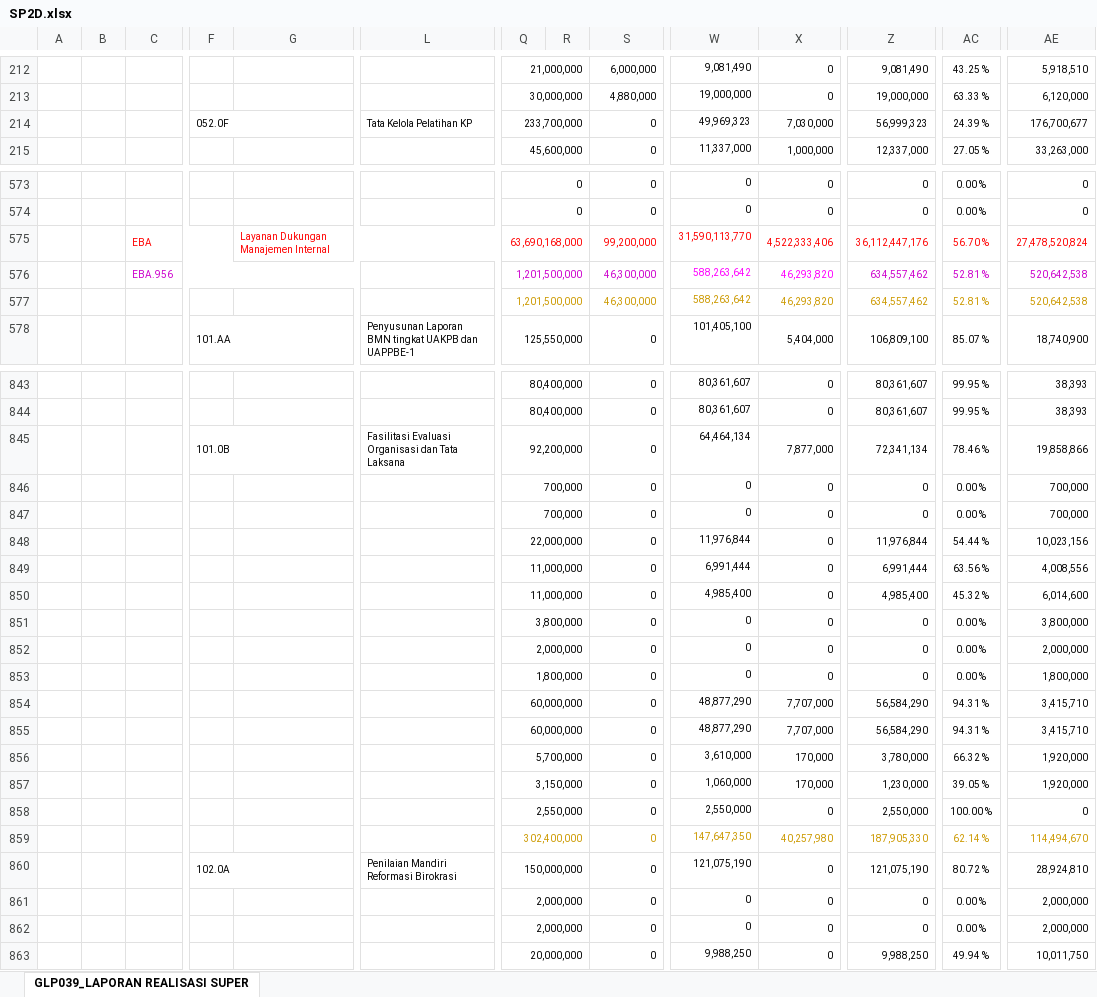
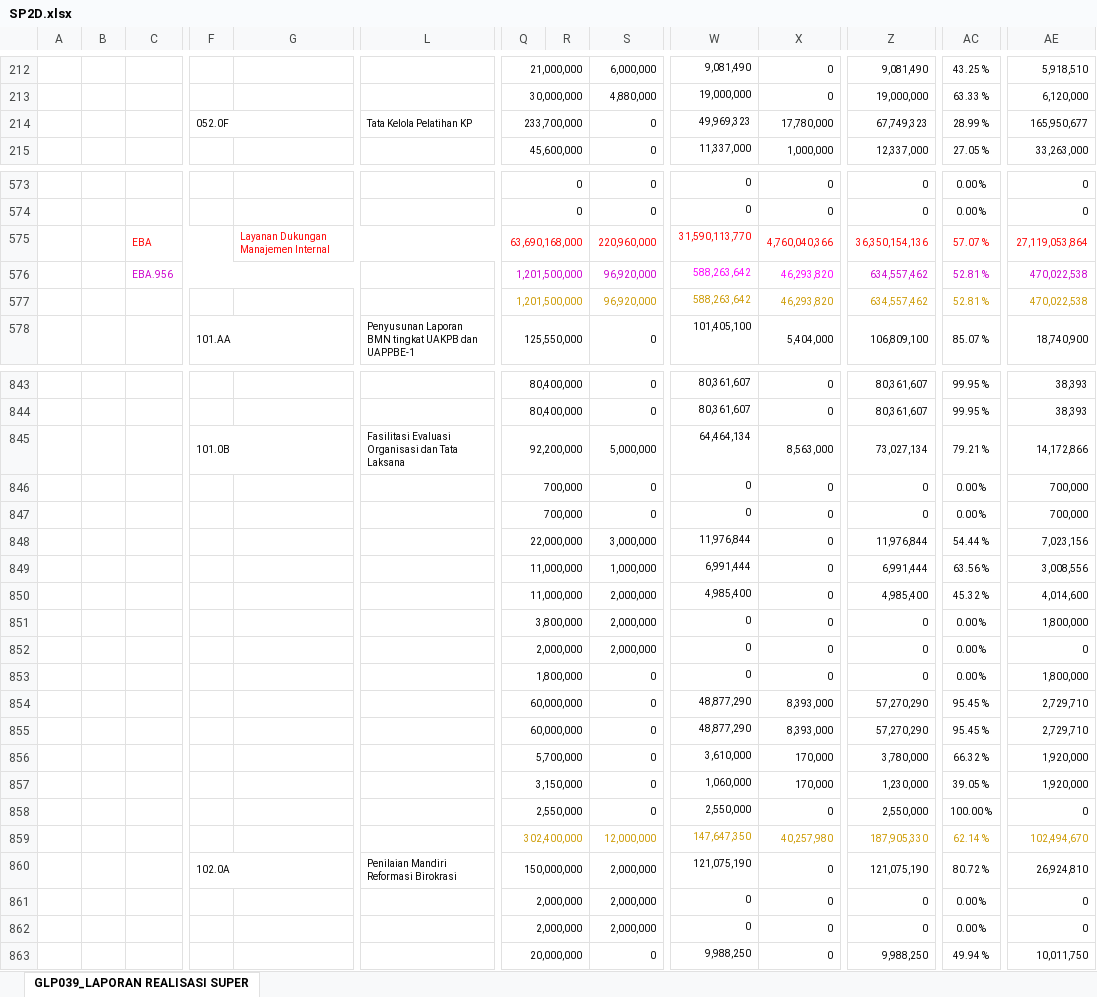
Before and after one commit to edimistiono/TA.2024, an Excel workbook: Database/SP2D.xlsx, sheet GLP039_LAPORAN REALISASI SUPER, drawn as a sheet; only a part is shown, gaps mark what is left out; values as stored, in another font and other column widths than the file's, no borders; charts and pictures not drawn; removed rows and columns are numbered as before the commit, all else as after; rows hold the shown columns only; the diff covers the shown part only; the diff names each change by its address in the sheet, - before the commit and + after, or states it on an @@ line.

```diff
--- a/Database/SP2D.xlsx (sheet GLP039_LAPORAN REALISASI SUPER)
+++ b/Database/SP2D.xlsx (sheet GLP039_LAPORAN REALISASI SUPER)
-X214: 7,030,000
+X214: 17,780,000
-Z214: 56,999,323
+Z214: 67,749,323
-AC214: 24.39 %
+AC214: 28.99 %
-AE214: 176,700,677
+AE214: 165,950,677
-row 575:  |  | EBA |  | Layanan Dukungan Manajemen Internal |  | 63,690,168,000 |  | 99,200,000 | 31,590,113,770 | 4,522,333,406 | 36,112,447,176 | 56.70 % | 27,478,520,824
+row 575:  |  | EBA |  | Layanan Dukungan Manajemen Internal |  | 63,690,168,000 |  | 220,960,000 | 31,590,113,770 | 4,760,040,366 | 36,350,154,136 | 57.07 % | 27,119,053,864
-S576:S577: 46,300,000
+S576:S577: 96,920,000
-AE576:AE577: 520,642,538
+AE576:AE577: 470,022,538
-row 845:  |  |  | 101.0B |  | Fasilitasi Evaluasi Organisasi dan Tata Laksana | 92,200,000 |  | 0 | 64,464,134 | 7,877,000 | 72,341,134 | 78.46 % | 19,858,866
+row 845:  |  |  | 101.0B |  | Fasilitasi Evaluasi Organisasi dan Tata Laksana | 92,200,000 |  | 5,000,000 | 64,464,134 | 8,563,000 | 73,027,134 | 79.21 % | 14,172,866
-S848: 0
+S848: 3,000,000
-AE848: 10,023,156
+AE848: 7,023,156
-S849: 0
+S849: 1,000,000
-AE849: 4,008,556
+AE849: 3,008,556
-S850:S852: 0
+S850:S852: 2,000,000
-AE850: 6,014,600
+AE850: 4,014,600
-AE851: 3,800,000
+AE851: 1,800,000
-AE852: 2,000,000
+AE852: 0
-X854:X855: 7,707,000
+X854:X855: 8,393,000
-Z854:Z855: 56,584,290
+Z854:Z855: 57,270,290
-AC854:AC855: 94.31 %
+AC854:AC855: 95.45 %
-AE854:AE855: 3,415,710
+AE854:AE855: 2,729,710
-S859: 0
+S859: 12,000,000
-AE859: 114,494,670
+AE859: 102,494,670
-S860:S862: 0
+S860:S862: 2,000,000
-AE860: 28,924,810
+AE860: 26,924,810
-AE861:AE862: 2,000,000
+AE861:AE862: 0
```
Also changed, not shown: 6 added rows, 6 removed rows and 331 edited cells elsewhere in this sheet, Database/MONITORING DETAIL TRANSAKSI FA 16 SEGMEN VERSI SP2D.xlsx, 1 other file.
